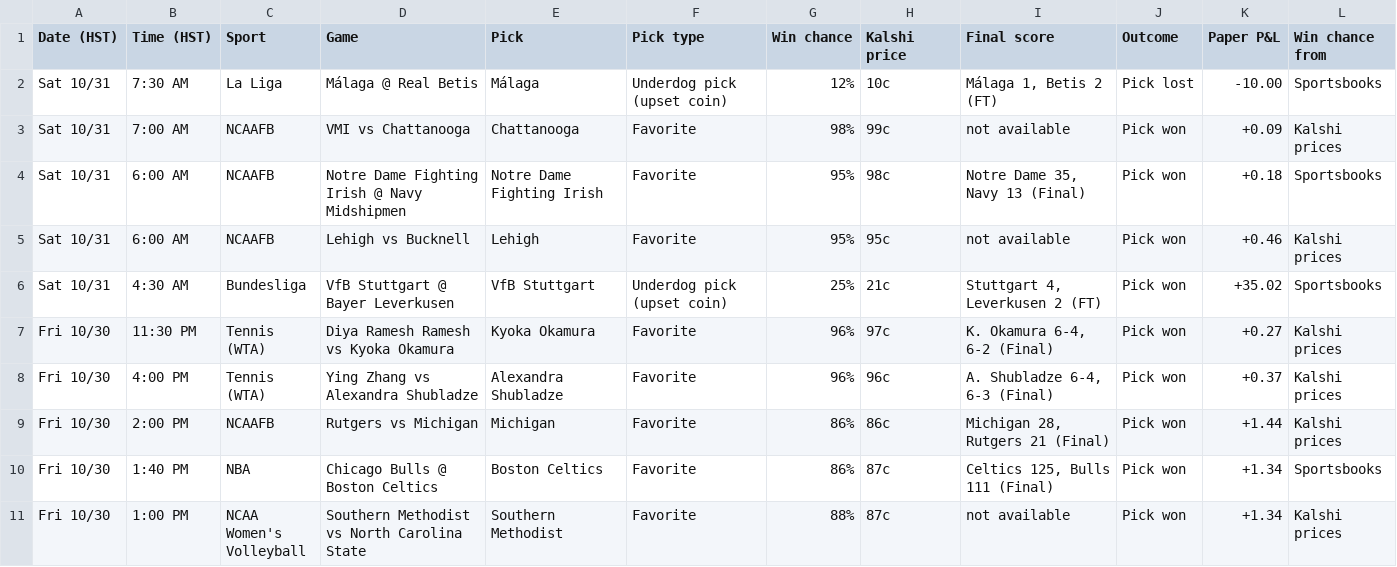
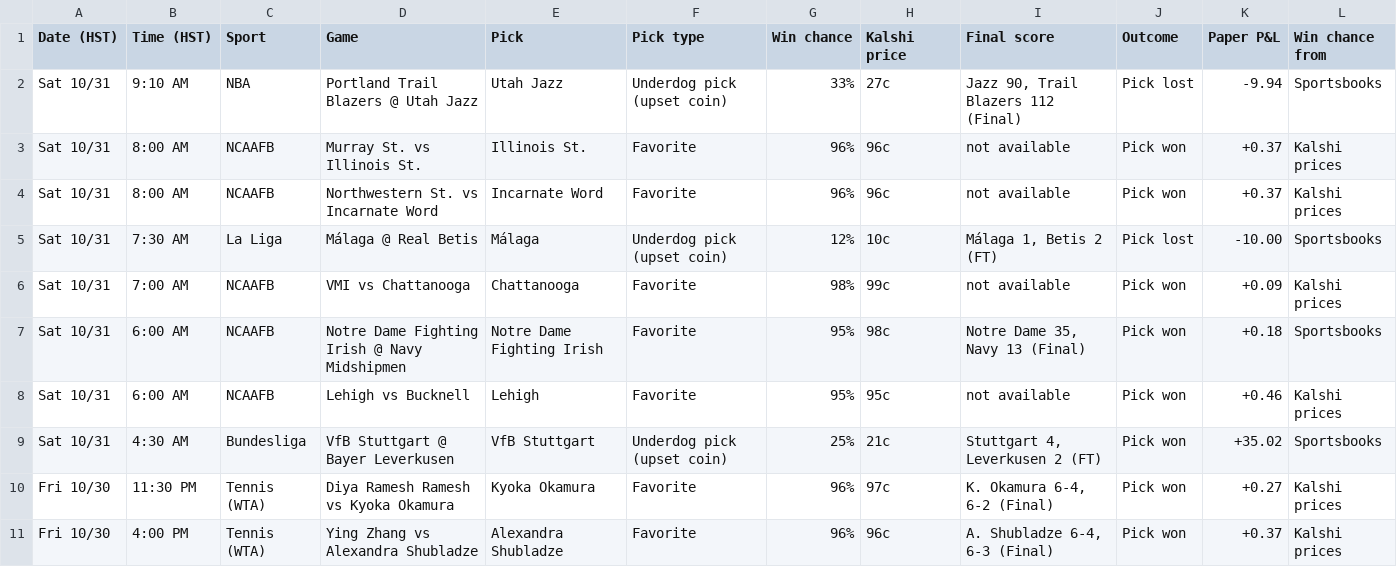
Before and after one commit to Seed808/kalshi-bot, a CSV file: docs/history.csv, drawn as a sheet; only a part is shown; the shorter side is filled out with more unchanged rows; the diff names each change by its address in the sheet, - before the commit and + after, or states it on an @@ line.

```diff
--- a/docs/history.csv
+++ b/docs/history.csv
+row 2: Sat 10/31 | 9:10 AM | NBA | Portland Trail Blazers @ Utah Jazz | Utah Jazz | Underdog pick (upset coin) | 33% | 27c | Jazz 90, Trail Blazers 112 (Final) | Pick lost | -9.94 | Sportsbooks
+row 3: Sat 10/31 | 8:00 AM | NCAAFB | Murray St. vs Illinois St. | Illinois St. | Favorite | 96% | 96c | not available | Pick won | +0.37 | Kalshi prices
+row 4: Sat 10/31 | 8:00 AM | NCAAFB | Northwestern St. vs Incarnate Word | Incarnate Word | Favorite | 96% | 96c | not available | Pick won | +0.37 | Kalshi prices
```
Also changed, not shown: 5 other files.
